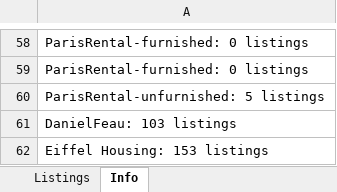
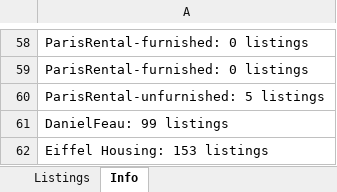
Before and after one commit to YFIP/House-Search-Agent, an Excel workbook: listings.xlsx, sheet Info, drawn as a sheet; only a part is shown, gaps mark what is left out; values as stored, in another font and other column widths than the file's, no borders; the diff covers the shown part only; the diff names each change by its address in the sheet, - before the commit and + after, or states it on an @@ line.

```diff
--- a/listings.xlsx (sheet Info)
+++ b/listings.xlsx (sheet Info)
-A61: DanielFeau: 103 listings
+A61: DanielFeau: 99 listings
```
Also changed, not shown: 1 added row, 1 removed row and 45 edited cells elsewhere in this sheet, sheet Listings, 2 other files.
